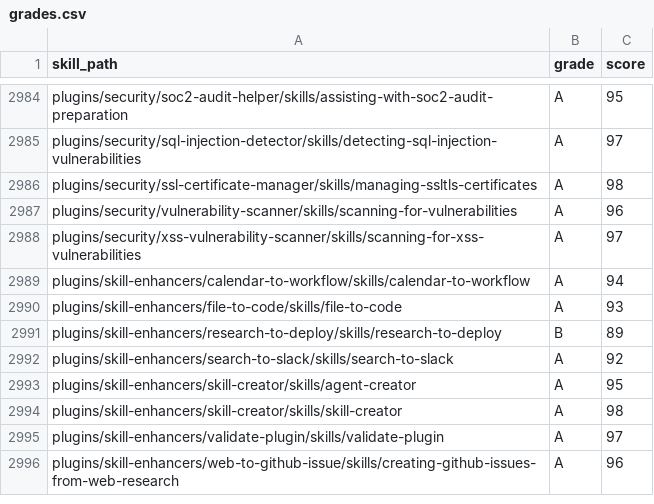
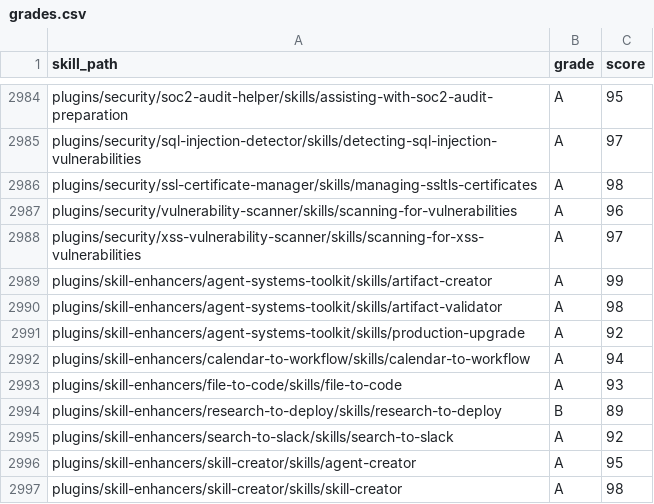
Before and after one commit to jeremylongshore/claude-code-plugins-plus, a CSV file: freshie/grades.csv, drawn as a sheet; only a part is shown, gaps mark what is left out; the shorter side is filled out with more unchanged rows; the diff names each change by its address in the sheet, - before the commit and + after, or states it on an @@ line.

Commit message:
chore(freshie): refresh toolkit governance projections

```diff
--- a/freshie/grades.csv
+++ b/freshie/grades.csv
+row 2989: plugins/skill-enhancers/agent-systems-toolkit/skills/artifact-creator | A | 99
+row 2990: plugins/skill-enhancers/agent-systems-toolkit/skills/artifact-validator | A | 98
+row 2991: plugins/skill-enhancers/agent-systems-toolkit/skills/production-upgrade | A | 92
```
Also changed, not shown: 27 other files.
